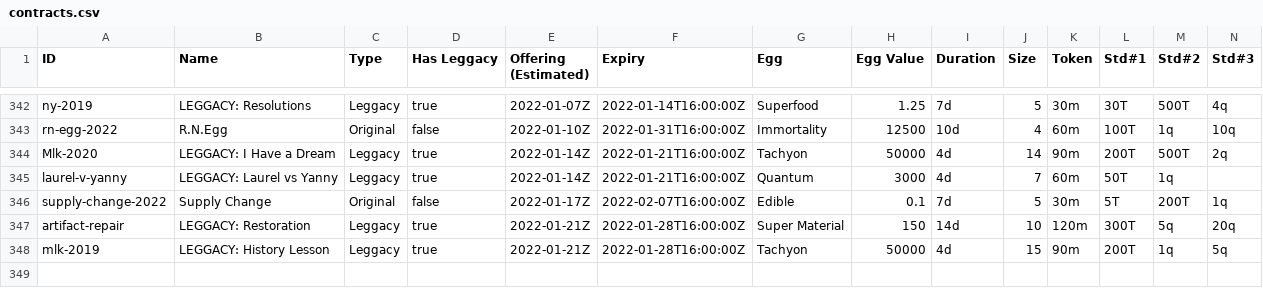
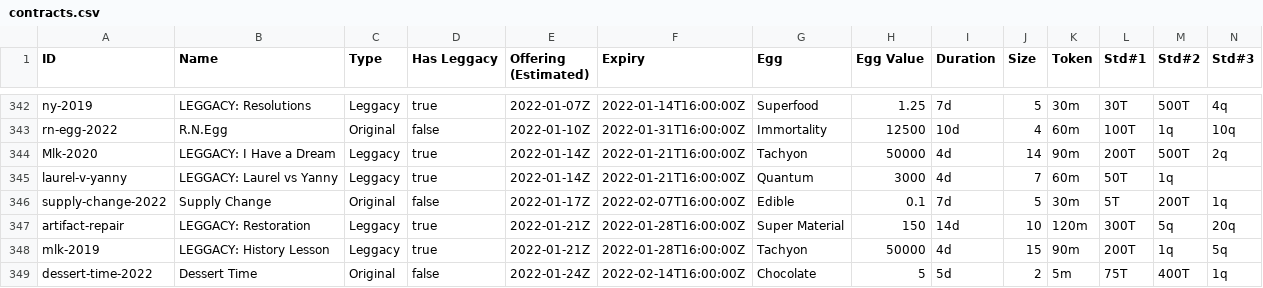
Before and after one commit to fanaticscripter/EggContractor, a CSV file: misc/ContractAggregator/data/contracts.csv, drawn as a sheet; only a part is shown, gaps mark what is left out; rows hold the shown columns only; the diff names each change by its address in the sheet, - before the commit and + after, or states it on an @@ line.

```diff
--- a/misc/ContractAggregator/data/contracts.csv
+++ b/misc/ContractAggregator/data/contracts.csv
+row 349: dessert-time-2022 | Dessert Time | Original | false | 2022-01-24Z | 2022-02-14T16:00:00Z | Chocolate | 5 | 5d | 2 | 5m | 75T | 400T | 1q
```
